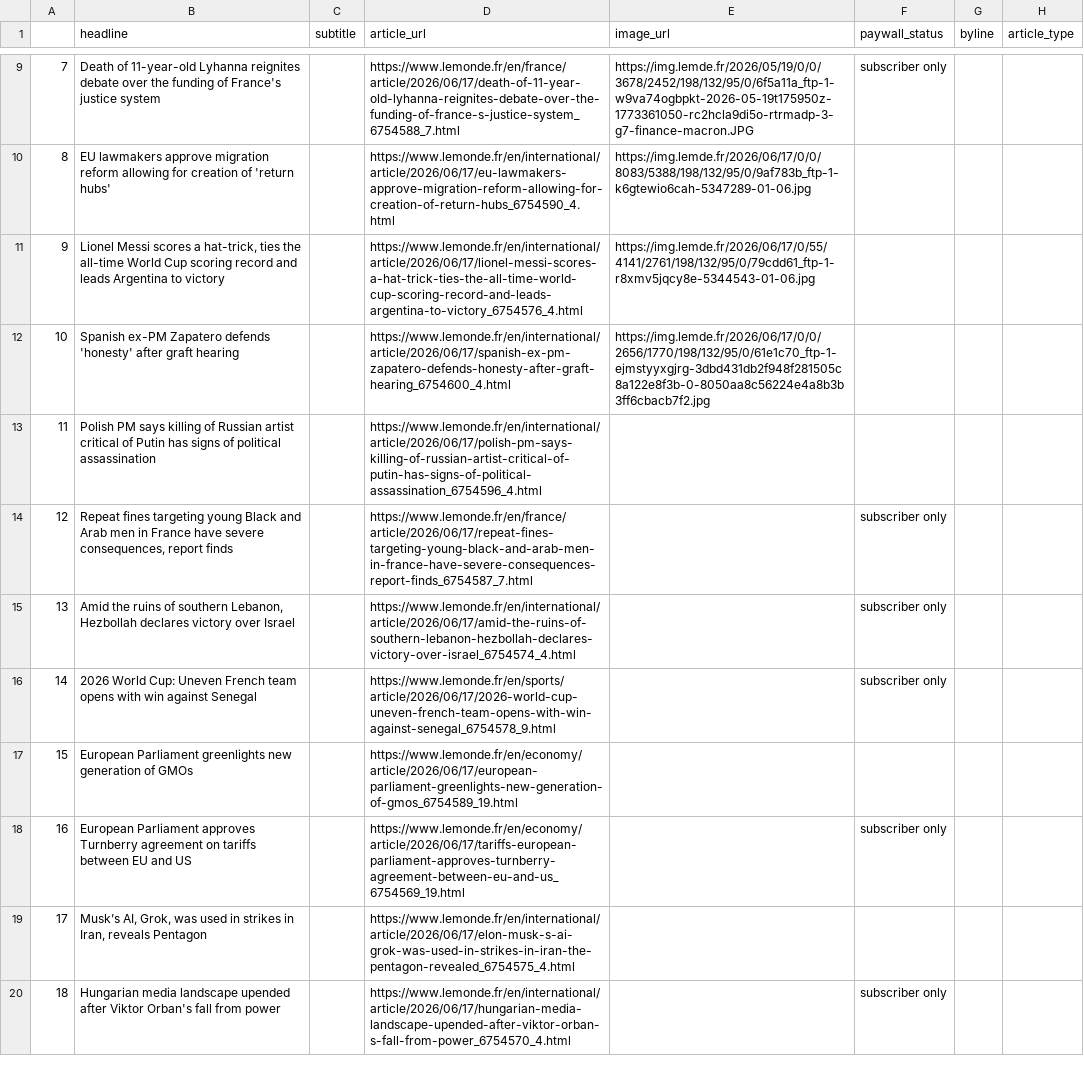
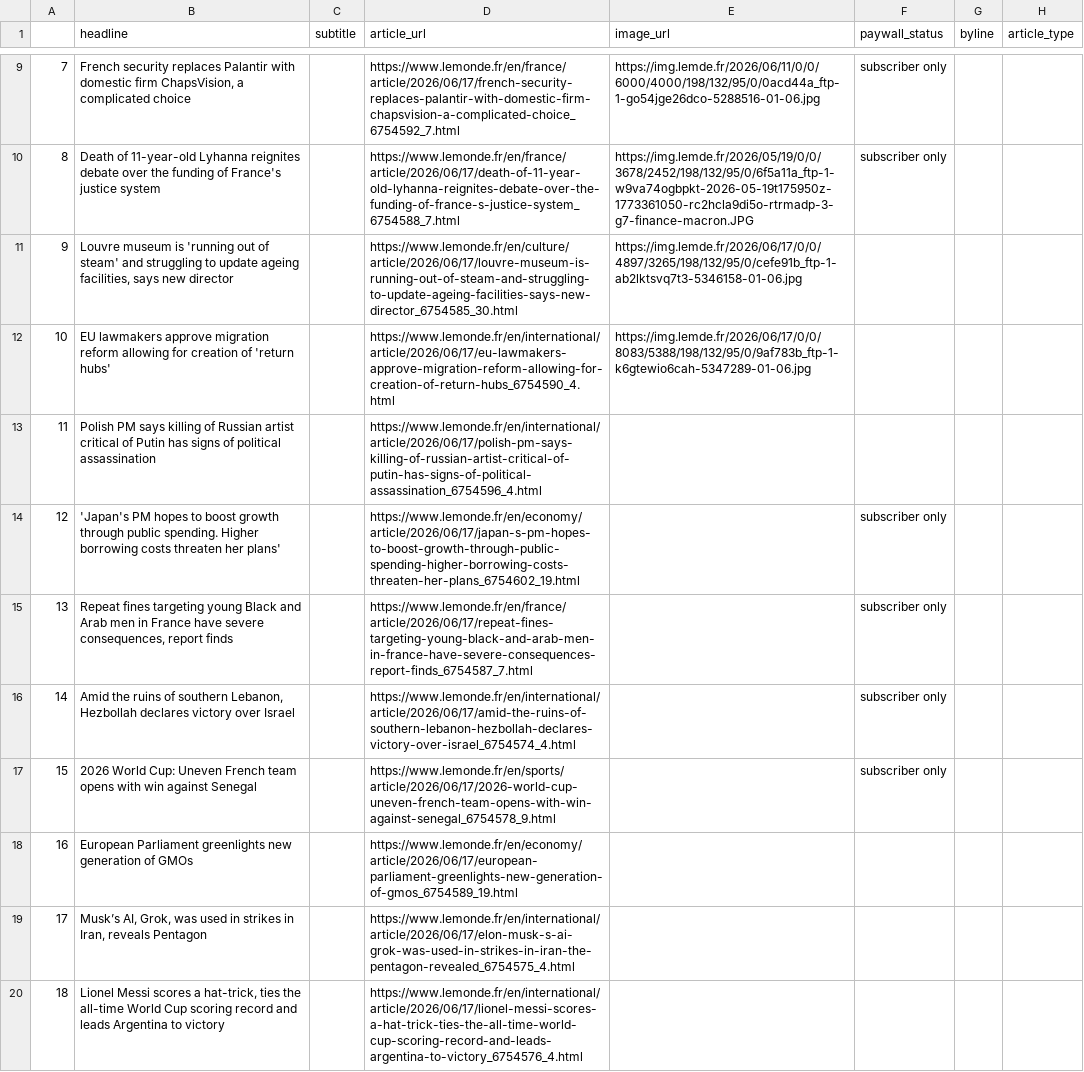
Before and after one commit to luciamack/auto_updating_headline_scraper_le_monde, a CSV file: le_monde_daily_news.csv, drawn as a sheet; only a part is shown, gaps mark what is left out; the diff covers the shown part only; the diff names each change by its address in the sheet, - before the commit and + after, or states it on an @@ line.

```diff
--- a/le_monde_daily_news.csv
+++ b/le_monde_daily_news.csv
-B9 (headline): Death of 11-year-old Lyhanna reignites debate over the funding of France's justice system
+B9 (headline): French security replaces Palantir with domestic firm ChapsVision, a complicated choice
-D9 (article_url): https://www.lemonde.fr/en/france/article/2026/06/17/death-of-11-year-old-lyhanna-reignites-debate-over-the-funding-of-france-s-justice-system_6754588_7.html
+D9 (article_url): https://www.lemonde.fr/en/france/article/2026/06/17/french-security-replaces-palantir-with-domestic-firm-chapsvision-a-complicated-choice_6754592_7.html
-E9 (image_url): https://img.lemde.fr/2026/05/19/0/0/3678/2452/198/132/95/0/6f5a11a_ftp-1-w9va74ogbpkt-2026-05-19t175950z-1773361050-rc2hcla9di5o-rtrmadp-3-g7-finance-macron.JPG
+E9 (image_url): https://img.lemde.fr/2026/06/11/0/0/6000/4000/198/132/95/0/0acd44a_ftp-1-go54jge26dco-5288516-01-06.jpg
-B10 (headline): EU lawmakers approve migration reform allowing for creation of 'return hubs'
+B10 (headline): Death of 11-year-old Lyhanna reignites debate over the funding of France's justice system
-D10 (article_url): https://www.lemonde.fr/en/international/article/2026/06/17/eu-lawmakers-approve-migration-reform-allowing-for-creation-of-return-hubs_6754590_4.html
+D10 (article_url): https://www.lemonde.fr/en/france/article/2026/06/17/death-of-11-year-old-lyhanna-reignites-debate-over-the-funding-of-france-s-justice-system_6754588_7.html
-E10 (image_url): https://img.lemde.fr/2026/06/17/0/0/8083/5388/198/132/95/0/9af783b_ftp-1-k6gtewio6cah-5347289-01-06.jpg
+E10 (image_url): https://img.lemde.fr/2026/05/19/0/0/3678/2452/198/132/95/0/6f5a11a_ftp-1-w9va74ogbpkt-2026-05-19t175950z-1773361050-rc2hcla9di5o-rtrmadp-3-g7-finance-macron.JPG
-F10 (paywall_status): (empty)
+F10 (paywall_status): subscriber only
-B11 (headline): Lionel Messi scores a hat-trick, ties the all-time World Cup scoring record and leads Argentina to victory
+B11 (headline): Louvre museum is 'running out of steam' and struggling to update ageing facilities, says new director
-D11 (article_url): https://www.lemonde.fr/en/international/article/2026/06/17/lionel-messi-scores-a-hat-trick-ties-the-all-time-world-cup-scoring-record-and-leads-argentina-to-victory_6754576_4.html
+D11 (article_url): https://www.lemonde.fr/en/culture/article/2026/06/17/louvre-museum-is-running-out-of-steam-and-struggling-to-update-ageing-facilities-says-new-director_6754585_30.html
-E11 (image_url): https://img.lemde.fr/2026/06/17/0/55/4141/2761/198/132/95/0/79cdd61_ftp-1-r8xmv5jqcy8e-5344543-01-06.jpg
+E11 (image_url): https://img.lemde.fr/2026/06/17/0/0/4897/3265/198/132/95/0/cefe91b_ftp-1-ab2lktsvq7t3-5346158-01-06.jpg
-B12 (headline): Spanish ex-PM Zapatero defends 'honesty' after graft hearing
+B12 (headline): EU lawmakers approve migration reform allowing for creation of 'return hubs'
-D12 (article_url): https://www.lemonde.fr/en/international/article/2026/06/17/spanish-ex-pm-zapatero-defends-honesty-after-graft-hearing_6754600_4.html
+D12 (article_url): https://www.lemonde.fr/en/international/article/2026/06/17/eu-lawmakers-approve-migration-reform-allowing-for-creation-of-return-hubs_6754590_4.html
-E12 (image_url): https://img.lemde.fr/2026/06/17/0/0/2656/1770/198/132/95/0/61e1c70_ftp-1-ejmstyyxgjrg-3dbd431db2f948f281505c8a122e8f3b-0-8050aa8c56224e4a8b3b3ff6cbacb7f2.jpg
+E12 (image_url): https://img.lemde.fr/2026/06/17/0/0/8083/5388/198/132/95/0/9af783b_ftp-1-k6gtewio6cah-5347289-01-06.jpg
-B14 (headline): Repeat fines targeting young Black and Arab men in France have severe consequences, report finds
+B14 (headline): 'Japan's PM hopes to boost growth through public spending. Higher borrowing costs threaten her plans'
-D14 (article_url): https://www.lemonde.fr/en/france/article/2026/06/17/repeat-fines-targeting-young-black-and-arab-men-in-france-have-severe-consequences-report-finds_6754587_7.html
+D14 (article_url): https://www.lemonde.fr/en/economy/article/2026/06/17/japan-s-pm-hopes-to-boost-growth-through-public-spending-higher-borrowing-costs-threaten-her-plans_6754602_19.html
-B15 (headline): Amid the ruins of southern Lebanon, Hezbollah declares victory over Israel
+B15 (headline): Repeat fines targeting young Black and Arab men in France have severe consequences, report finds
-D15 (article_url): https://www.lemonde.fr/en/international/article/2026/06/17/amid-the-ruins-of-southern-lebanon-hezbollah-declares-victory-over-israel_6754574_4.html
+D15 (article_url): https://www.lemonde.fr/en/france/article/2026/06/17/repeat-fines-targeting-young-black-and-arab-men-in-france-have-severe-consequences-report-finds_6754587_7.html
-B16 (headline): 2026 World Cup: Uneven French team opens with win against Senegal
+B16 (headline): Amid the ruins of southern Lebanon, Hezbollah declares victory over Israel
-D16 (article_url): https://www.lemonde.fr/en/sports/article/2026/06/17/2026-world-cup-uneven-french-team-opens-with-win-against-senegal_6754578_9.html
+D16 (article_url): https://www.lemonde.fr/en/international/article/2026/06/17/amid-the-ruins-of-southern-lebanon-hezbollah-declares-victory-over-israel_6754574_4.html
-B17 (headline): European Parliament greenlights new generation of GMOs
+B17 (headline): 2026 World Cup: Uneven French team opens with win against Senegal
-D17 (article_url): https://www.lemonde.fr/en/economy/article/2026/06/17/european-parliament-greenlights-new-generation-of-gmos_6754589_19.html
+D17 (article_url): https://www.lemonde.fr/en/sports/article/2026/06/17/2026-world-cup-uneven-french-team-opens-with-win-against-senegal_6754578_9.html
-F17 (paywall_status): (empty)
+F17 (paywall_status): subscriber only
-B18 (headline): European Parliament approves Turnberry agreement on tariffs between EU and US
+B18 (headline): European Parliament greenlights new generation of GMOs
-D18 (article_url): https://www.lemonde.fr/en/economy/article/2026/06/17/tariffs-european-parliament-approves-turnberry-agreement-between-eu-and-us_6754569_19.html
+D18 (article_url): https://www.lemonde.fr/en/economy/article/2026/06/17/european-parliament-greenlights-new-generation-of-gmos_6754589_19.html
-F18 (paywall_status): subscriber only
+F18 (paywall_status): (empty)
-B20 (headline): Hungarian media landscape upended after Viktor Orban's fall from power
+B20 (headline): Lionel Messi scores a hat-trick, ties the all-time World Cup scoring record and leads Argentina to victory
-D20 (article_url): https://www.lemonde.fr/en/international/article/2026/06/17/hungarian-media-landscape-upended-after-viktor-orban-s-fall-from-power_6754570_4.html
+D20 (article_url): https://www.lemonde.fr/en/international/article/2026/06/17/lionel-messi-scores-a-hat-trick-ties-the-all-time-world-cup-scoring-record-and-leads-argentina-to-victory_6754576_4.html
-F20 (paywall_status): subscriber only
+F20 (paywall_status): (empty)
```
Also changed, not shown: 54 edited cells elsewhere in this file, 1 other file.
